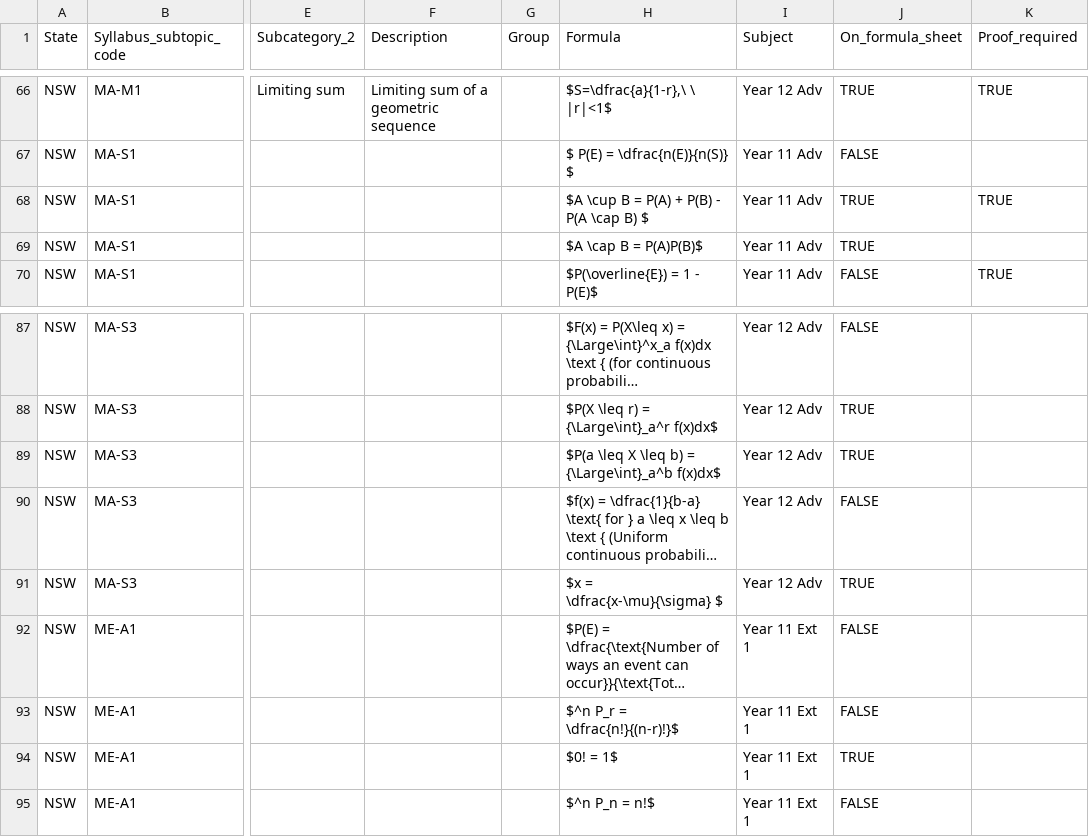
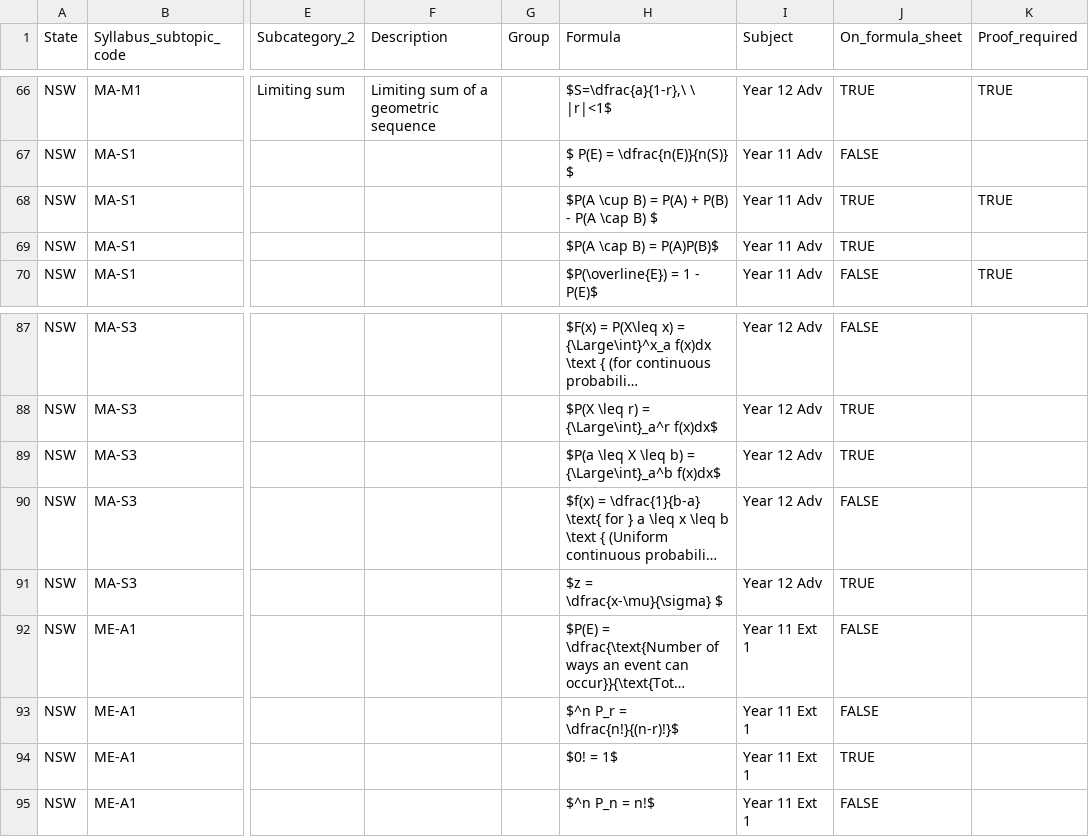
Before and after one commit to charl-potgieter/AustralianSchoolMaths, a CSV file: WebsiteCreator/data_files/formulas.csv, drawn as a sheet; only a part is shown, gaps mark what is left out; long unchanged cells end in …; the diff names each change by its address in the sheet, - before the commit and + after, or states it on an @@ line.

```diff
--- a/WebsiteCreator/data_files/formulas.csv
+++ b/WebsiteCreator/data_files/formulas.csv
-H68 (Formula): $A \cup B = P(A) + P(B) - P(A \cap B) $
+H68 (Formula): $P(A \cup B) = P(A) + P(B) - P(A \cap B) $
-H69 (Formula): $A \cap B = P(A)P(B)$
+H69 (Formula): $P(A \cap B) = P(A)P(B)$
-H91 (Formula): $x = \dfrac{x-\mu}{\sigma} $
+H91 (Formula): $z = \dfrac{x-\mu}{\sigma} $
```
Also changed, not shown: WebsiteCreator/data_files/notes.csv, 3 other files.
